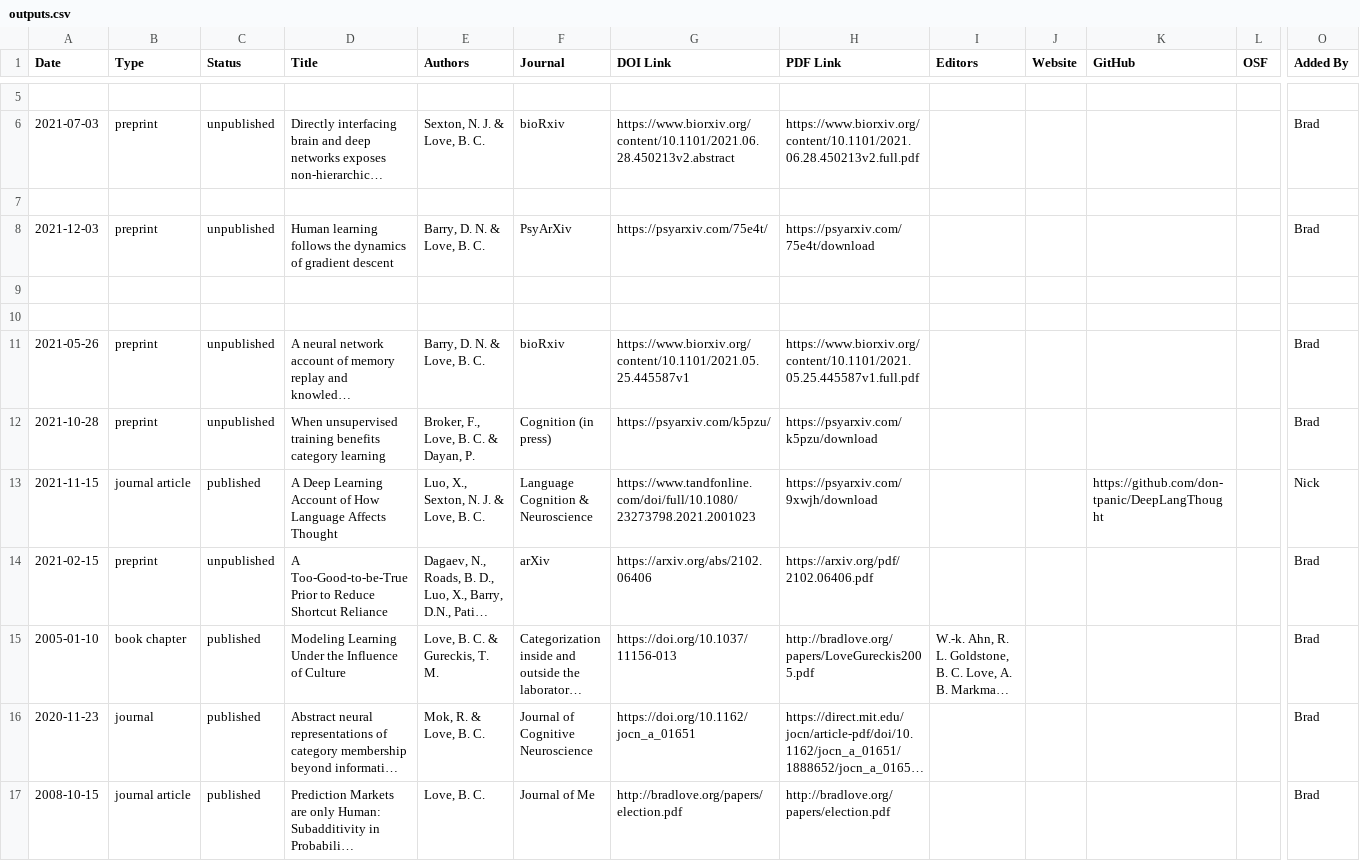
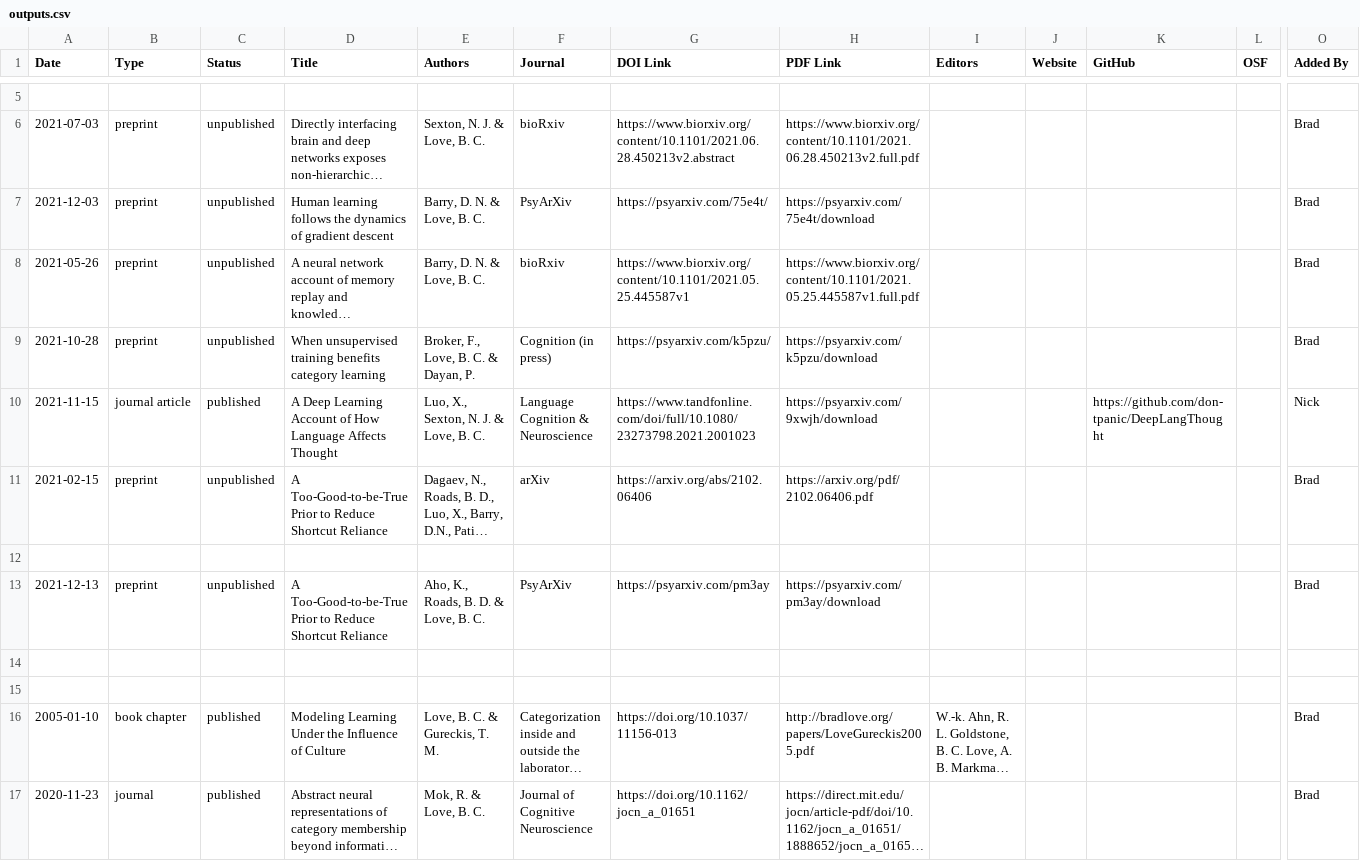
Before and after one commit to lovebc/lovebc.github.io, a CSV file: _data/outputs.csv, drawn as a sheet; only a part is shown, gaps mark what is left out; the shorter side is filled out with more unchanged rows; long unchanged cells end in …; removed rows and columns are numbered as before the commit, all else as after; rows hold the shown columns only; the diff names each change by its address in the sheet, - before the commit and + after, or states it on an @@ line.

Commit message:
Update outputs.csv

```diff
--- a/_data/outputs.csv
+++ b/_data/outputs.csv
-row 7: (empty)
-row 9: (empty)
-row 10: (empty)
+row 12: (empty)
+row 13: 2021-12-13 | preprint | unpublished | A Too-Good-to-be-True Prior to Reduce Shortcut Reliance | Aho, K., Roads, B. D. & Love, B. C. | PsyArXiv | https://psyarxiv.com/pm3ay | https://psyarxiv.com/pm3ay/download |  |  |  |  | Brad
+row 14: (empty)
+row 15: (empty)
```
